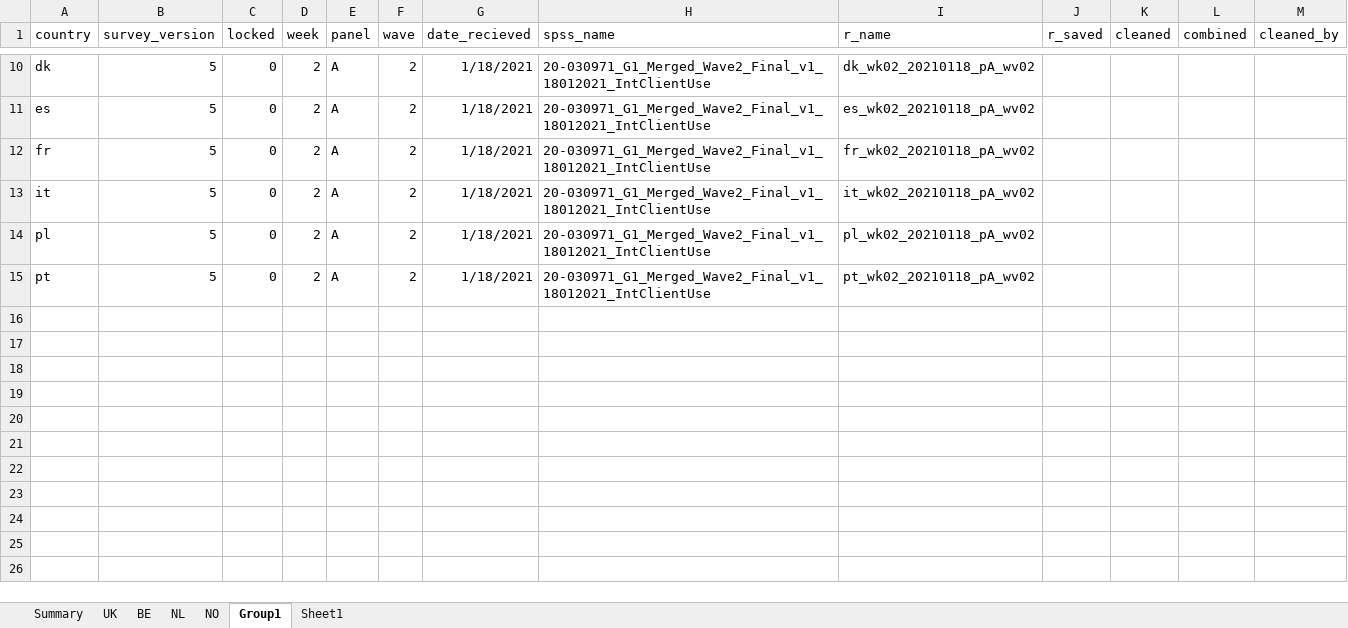
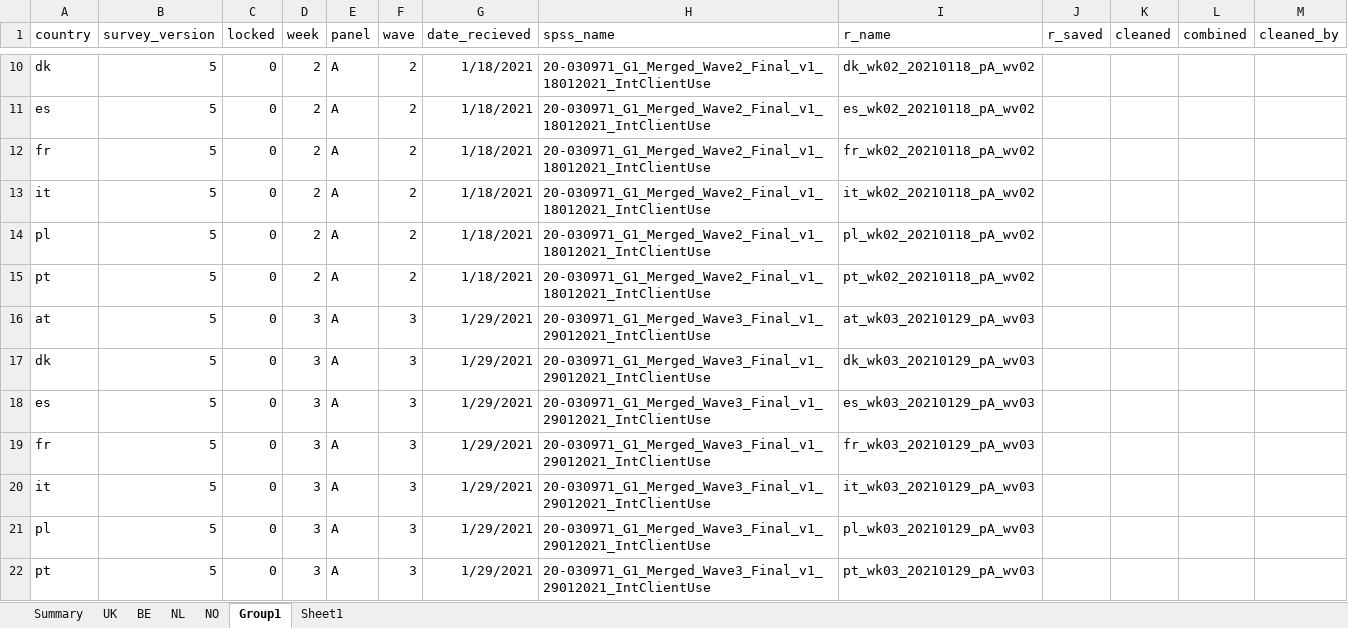
Before and after one commit to jarvisc1/comix_data_clean, an Excel workbook: data/spss_files.xlsx, sheet Group1, drawn as a sheet; only a part is shown, gaps mark what is left out; values as stored, in another font and other column widths than the file's, no borders; the diff names each change by its address in the sheet, - before the commit and + after, or states it on an @@ line.

Commit message:
Update spss_files for Group 1 data

```diff
--- a/data/spss_files.xlsx (sheet Group1)
+++ b/data/spss_files.xlsx (sheet Group1)
+row 16: at | 5 | 0 | 3 | A | 3 | 1/29/2021 | 20-030971_G1_Merged_Wave3_Final_v1_29012021_IntClientUse | at_wk03_20210129_pA_wv03
+row 17: dk | 5 | 0 | 3 | A | 3 | 1/29/2021 | 20-030971_G1_Merged_Wave3_Final_v1_29012021_IntClientUse | dk_wk03_20210129_pA_wv03
+row 18: es | 5 | 0 | 3 | A | 3 | 1/29/2021 | 20-030971_G1_Merged_Wave3_Final_v1_29012021_IntClientUse | es_wk03_20210129_pA_wv03
+row 19: fr | 5 | 0 | 3 | A | 3 | 1/29/2021 | 20-030971_G1_Merged_Wave3_Final_v1_29012021_IntClientUse | fr_wk03_20210129_pA_wv03
+row 20: it | 5 | 0 | 3 | A | 3 | 1/29/2021 | 20-030971_G1_Merged_Wave3_Final_v1_29012021_IntClientUse | it_wk03_20210129_pA_wv03
+row 21: pl | 5 | 0 | 3 | A | 3 | 1/29/2021 | 20-030971_G1_Merged_Wave3_Final_v1_29012021_IntClientUse | pl_wk03_20210129_pA_wv03
+row 22: pt | 5 | 0 | 3 | A | 3 | 1/29/2021 | 20-030971_G1_Merged_Wave3_Final_v1_29012021_IntClientUse | pt_wk03_20210129_pA_wv03
```
